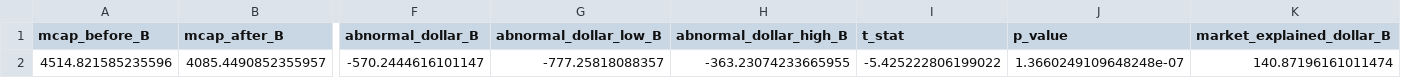
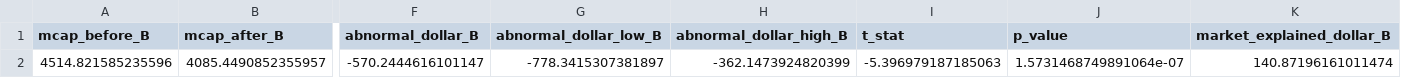
Before and after one commit to aymenalkafaji/aymenalkafaji.github.io, a CSV file: projects/nvidia-scandal/data/summary.csv, drawn as a sheet; only a part is shown, gaps mark what is left out; the diff names each change by its address in the sheet, - before the commit and + after, or states it on an @@ line.

```diff
--- a/projects/nvidia-scandal/data/summary.csv
+++ b/projects/nvidia-scandal/data/summary.csv
-G2 (abnormal_dollar_low_B): -777.25818088357
+G2 (abnormal_dollar_low_B): -778.3415307381897
-H2 (abnormal_dollar_high_B): -363.23074233665955
+H2 (abnormal_dollar_high_B): -362.1473924820399
-I2 (t_stat): -5.425222806199022
+I2 (t_stat): -5.396979187185063
-J2 (p_value): 1.3660249109648248e-07
+J2 (p_value): 1.5731468749891064e-07
```
Also changed, not shown: projects/nvidia-scandal/data/robustness_benchmarks.csv, projects/nvidia-scandal/data/sensitivity_windows.csv, 4 other files.
